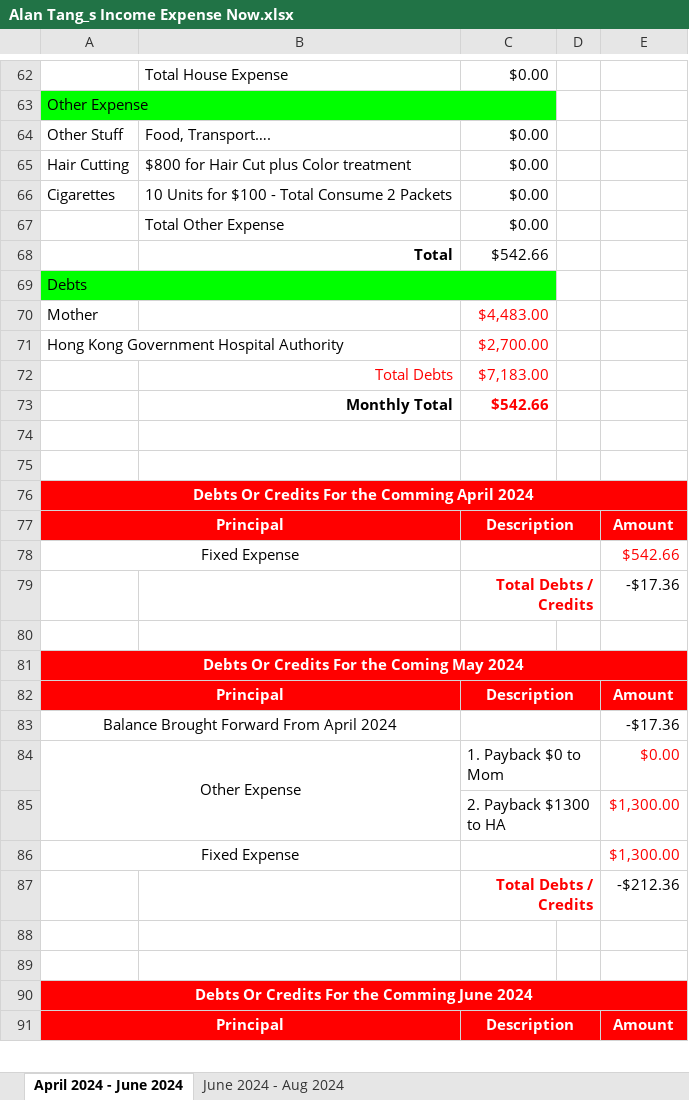
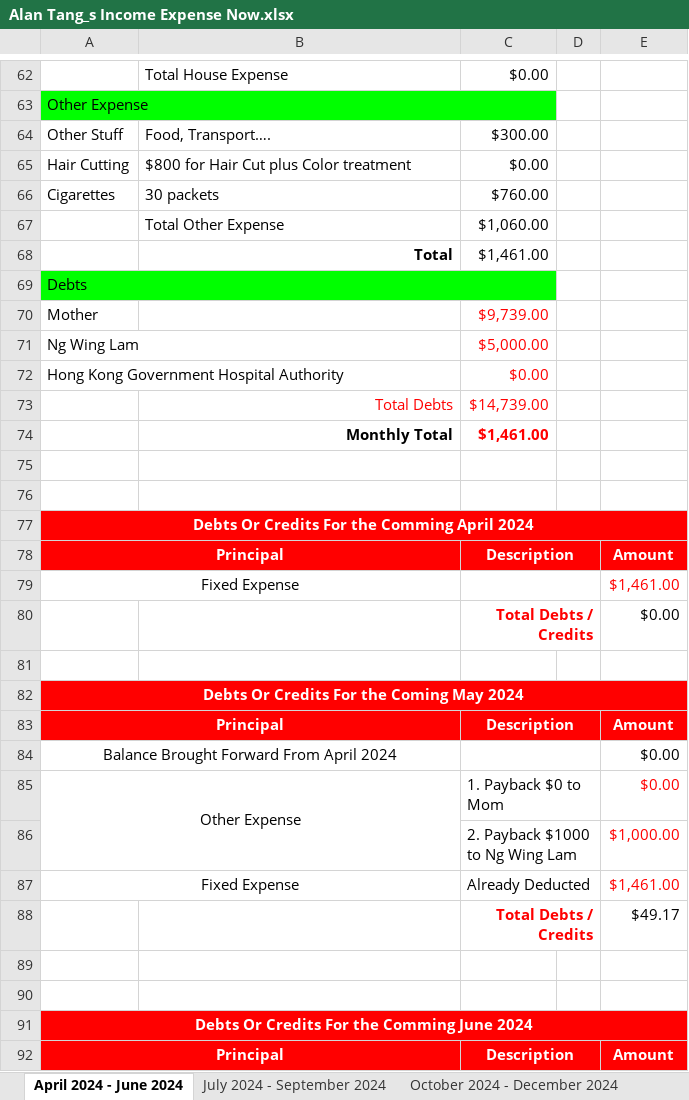
Before and after one commit to singluntang/Income-Expenditure-Forecast, an Excel workbook: Alan Tang_s Income Expense Now.xlsx, sheet April 2024 - June 2024, drawn as a sheet; only a part is shown, gaps mark what is left out; values as stored, in another font and other column widths than the file's, no borders; conditional formats not drawn; removed rows and columns are numbered as before the commit, all else as after; the diff covers the shown part only; the diff names each change by its address in the sheet, - before the commit and + after, or states it on an @@ line.

```diff
--- a/Alan Tang_s Income Expense Now.xlsx (sheet April 2024 - June 2024)
+++ b/Alan Tang_s Income Expense Now.xlsx (sheet April 2024 - June 2024)
-sheet tab: June 2024 - Aug 2024
+sheet tab: July 2024 - September 2024
+sheet tab: October 2024 - December 2024
-C64: $0.00
+C64: $300.00
-B66: 10 Units for $100 - Total Consume 2 Packets
+B66: 30 packets
-C66: $0.00
+C66: $760.00
-C67: $0.00
+C67: $1,060.00
-C68: $542.66
+C68: $1,461.00
-C70: $4,483.00
+C70: $9,739.00
+row 71: Ng Wing Lam |  | $5,000.00
-C72: $2,700.00
+C72: $0.00
-C73: $7,183.00
+C73: $14,739.00
-C74: $542.66
+C74: $1,461.00
-B77:E77 fill: none
+B77:E77 fill: #FF0000
-B78 fill: none
+B78 fill: #FF0000
-D78 fill: none
+D78 fill: #FF0000
-E79: $542.66
+E79: $1,461.00
-E80: -$17.36
+E80: $0.00
-E84: -$17.36
+E84: $0.00
-row 85:  |  | 2. Payback $1300 to HA |  | $1,300.00
+row 86:  |  | 2. Payback $1000 to Ng Wing Lam |  | $1,000.00
-C87: (empty)
+C87: Already Deducted
-E87: $1,300.00
+E87: $1,461.00
-E88: -$212.36
+E88: $49.17
```
Also changed, not shown: 2 added rows, 2 removed rows and 14 edited cells elsewhere in this sheet, sheet July 2024 - September 2024, other sheet tabs, formulas that keep their value, Alan Tang_s Income Expense Future.xlsx.
